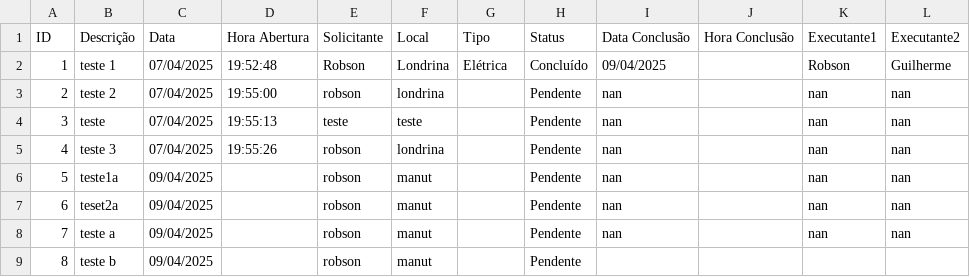
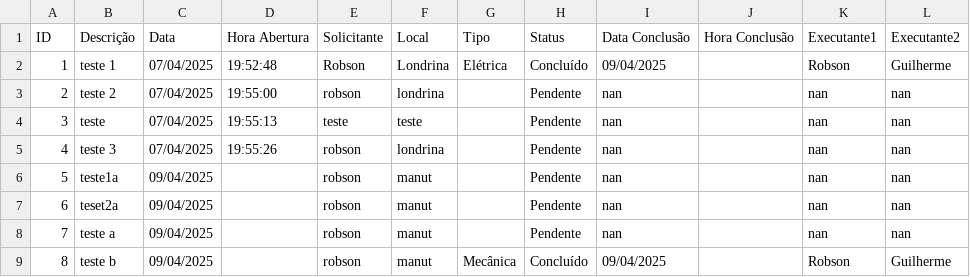
Before and after one commit to vilelarobson0971/OS_4.0, a CSV file: ordens_servico4.0.csv, drawn as a sheet.

Commit message:
Atualização automática do sistema de OS

```diff
--- a/ordens_servico4.0.csv
+++ b/ordens_servico4.0.csv
@@ -8,2 +8,2 @@ ID,Descrição,Data,Hora Abertura,Solicitante,Local,Tipo,Status,Data Conclusão,
 7,teste a,09/04/2025,,robson,manut,,Pendente,nan,,nan,nan
-8,teste b,09/04/2025,,robson,manut,,Pendente,,,,
+8,teste b,09/04/2025,,robson,manut,Mecânica,Concluído,09/04/2025,,Robson,Guilherme
```
